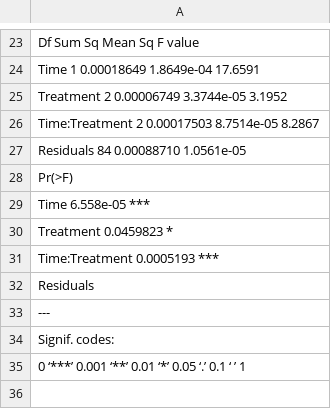
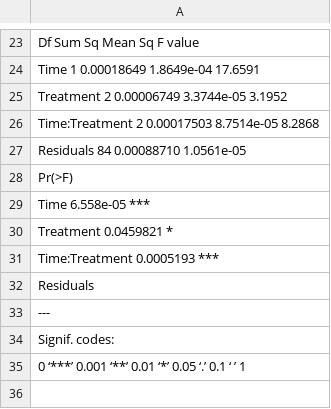
Before and after one commit to Fabio-Trevisan/Gly_Ruptake, a CSV file: STD_MassBalance_Regression_model_Comparison.csv, drawn as a sheet; only a part is shown, gaps mark what is left out.

```diff
--- a/STD_MassBalance_Regression_model_Comparison.csv
+++ b/STD_MassBalance_Regression_model_Comparison.csv
@@ -25,3 +25,3 @@ Time            1 0.00018649 1.8649e-04 17.6591
 Treatment       2 0.00006749 3.3744e-05  3.1952
-Time:Treatment  2 0.00017503 8.7514e-05  8.2867
+Time:Treatment  2 0.00017503 8.7514e-05  8.2868
 Residuals      84 0.00088710 1.0561e-05
@@ -29,3 +29,3 @@ Residuals      84 0.00088710 1.0561e-05
 Time           6.558e-05 ***
-Treatment      0.0459823 *
+Treatment      0.0459821 *
 Time:Treatment 0.0005193 ***
```
Also changed, not shown: DATA_STD_MassBalance_Reuptake.csv, STD_MassBalance_HSD_Ti.csv, 28 other files.
